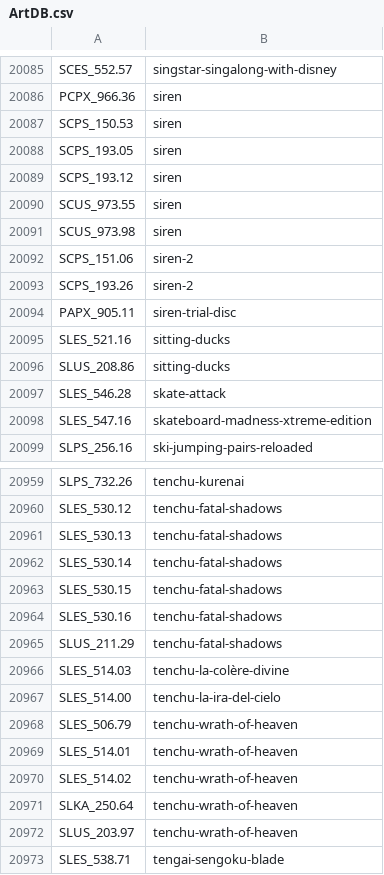
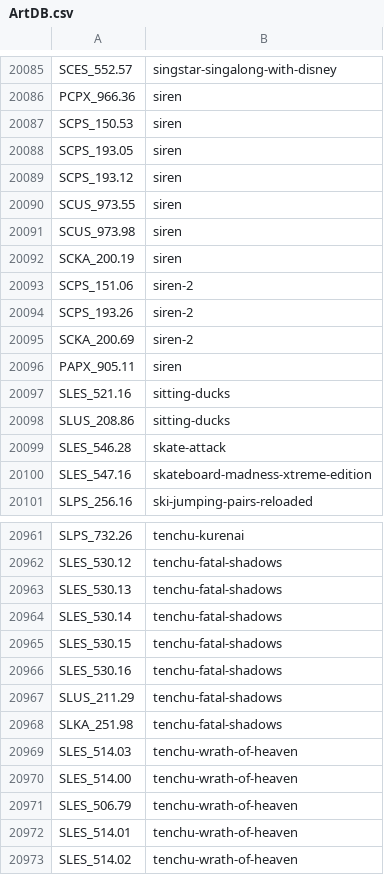
Before and after one commit to ahmedmoselhi/PSBBN-Definitive-English-Patch, a CSV file: helper/ArtDB.csv, drawn as a sheet; only a part is shown, gaps mark what is left out; the shorter side is filled out with more unchanged rows.

```diff
--- a/helper/ArtDB.csv
+++ b/helper/ArtDB.csv
@@ -20091,5 +20091,7 @@ SCUS_973.55|siren
 SCUS_973.98|siren
+SCKA_200.19|siren
 SCPS_151.06|siren-2
 SCPS_193.26|siren-2
-PAPX_905.11|siren-trial-disc
+SCKA_200.69|siren-2
+PAPX_905.11|siren
 SLES_521.16|sitting-ducks
@@ -20965,4 +20967,5 @@ SLES_530.16|tenchu-fatal-shadows
 SLUS_211.29|tenchu-fatal-shadows
-SLES_514.03|tenchu-la-colère-divine
-SLES_514.00|tenchu-la-ira-del-cielo
+SLKA_251.98|tenchu-fatal-shadows
+SLES_514.03|tenchu-wrath-of-heaven
+SLES_514.00|tenchu-wrath-of-heaven
 SLES_506.79|tenchu-wrath-of-heaven
```
Also changed, not shown: helper/TitlesDB_PS2_English.csv.
